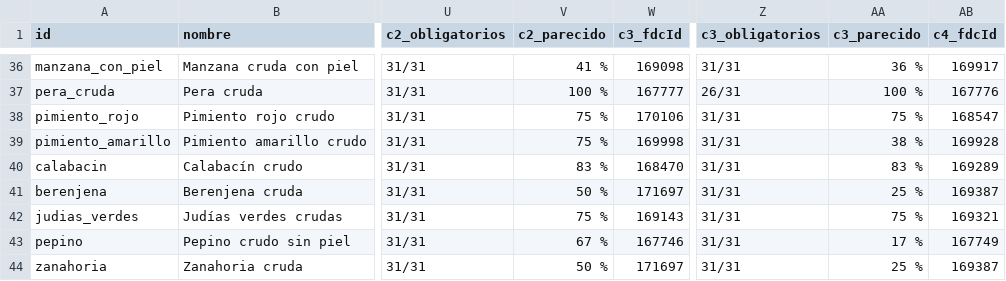
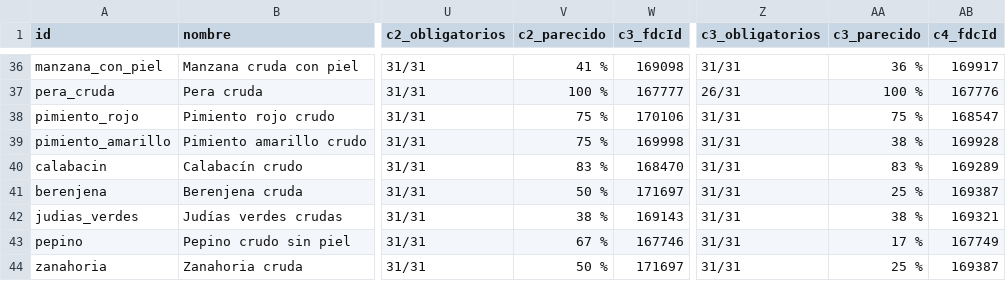
Before and after one commit to victor-rueda02/nutrition-tracker, a CSV file: usda/eleccion.csv, drawn as a sheet; only a part is shown, gaps mark what is left out; the diff covers the shown part only; the diff names each change by its address in the sheet, - before the commit and + after, or states it on an @@ line.

```diff
--- a/usda/eleccion.csv
+++ b/usda/eleccion.csv
-V42 (c2_parecido): 75 %
+V42 (c2_parecido): 38 %
-AA42 (c3_parecido): 75 %
+AA42 (c3_parecido): 38 %
```
Also changed, not shown: 2 added rows and 20 edited cells elsewhere in this file, data/foods.csv, 13 other files.
